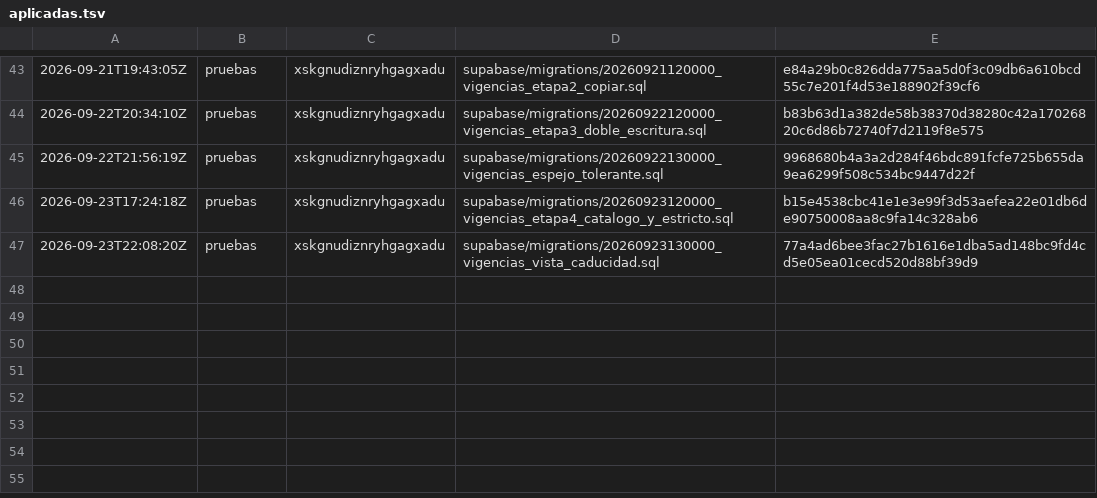
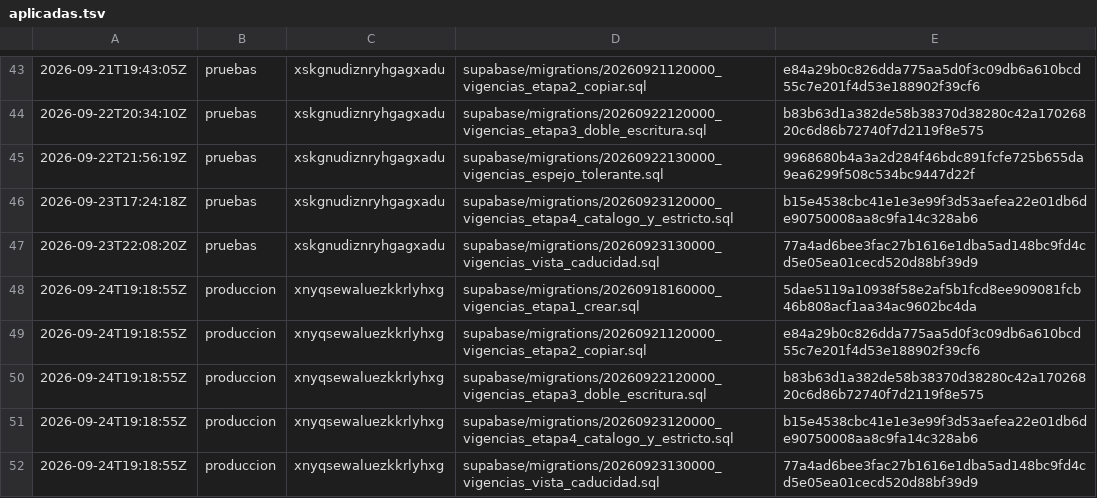
Before and after one commit to papelezz-cpu/Flotaapp, a TSV file: supabase/aplicadas.tsv, drawn as a sheet; only a part is shown, gaps mark what is left out; the diff names each change by its address in the sheet, - before the commit and + after, or states it on an @@ line.

```diff
--- a/supabase/aplicadas.tsv
+++ b/supabase/aplicadas.tsv
+row 48: 2026-09-24T19:18:55Z | produccion | xnyqsewaluezkkrlyhxg | supabase/migrations/20260918160000_vigencias_etapa1_crear.sql | 5dae5119a10938f58e2af5b1fcd8ee909081fcb46b808acf1aa34ac9602bc4da
+row 49: 2026-09-24T19:18:55Z | produccion | xnyqsewaluezkkrlyhxg | supabase/migrations/20260921120000_vigencias_etapa2_copiar.sql | e84a29b0c826dda775aa5d0f3c09db6a610bcd55c7e201f4d53e188902f39cf6
+row 50: 2026-09-24T19:18:55Z | produccion | xnyqsewaluezkkrlyhxg | supabase/migrations/20260922120000_vigencias_etapa3_doble_escritura.sql | b83b63d1a382de58b38370d38280c42a17026820c6d86b72740f7d2119f8e575
+row 51: 2026-09-24T19:18:55Z | produccion | xnyqsewaluezkkrlyhxg | supabase/migrations/20260923120000_vigencias_etapa4_catalogo_y_estricto.sql | b15e4538cbc41e1e3e99f3d53aefea22e01db6de90750008aa8c9fa14c328ab6
+row 52: 2026-09-24T19:18:55Z | produccion | xnyqsewaluezkkrlyhxg | supabase/migrations/20260923130000_vigencias_vista_caducidad.sql | 77a4ad6bee3fac27b1616e1dba5ad148bc9fd4cd5e05ea01cecd520d88bf39d9
```
